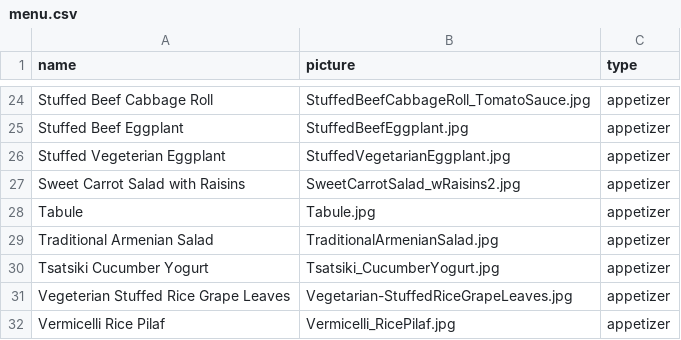
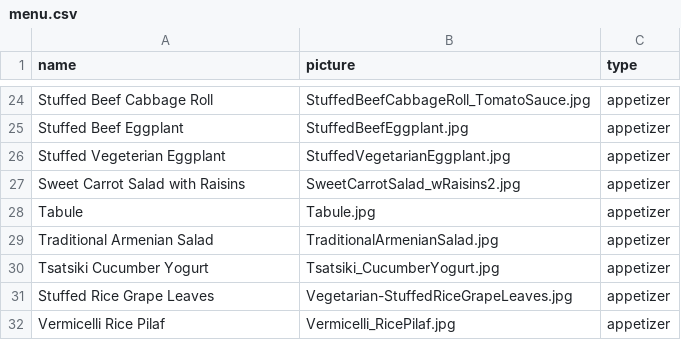
Before and after one commit to lorysrestaurant/lory, a CSV file: files/menu.csv, drawn as a sheet; only a part is shown, gaps mark what is left out.

Commit message:
Update menu.csv

```diff
--- a/files/menu.csv
+++ b/files/menu.csv
@@ -30,3 +30,3 @@ Traditional Armenian Salad,TraditionalArmenianSalad.jpg,appetizer
 Tsatsiki Cucumber Yogurt,Tsatsiki_CucumberYogurt.jpg,appetizer
-Vegeterian Stuffed Rice Grape Leaves,Vegetarian-StuffedRiceGrapeLeaves.jpg,appetizer
+Stuffed Rice Grape Leaves,Vegetarian-StuffedRiceGrapeLeaves.jpg,appetizer
 Vermicelli Rice Pilaf,Vermicelli_RicePilaf.jpg,appetizer
```
